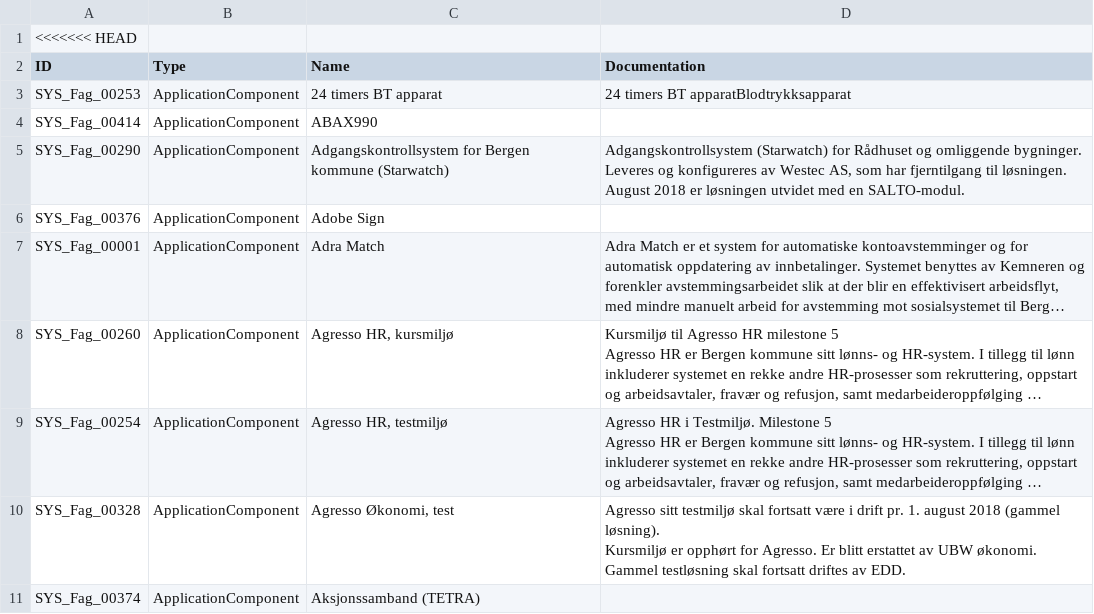
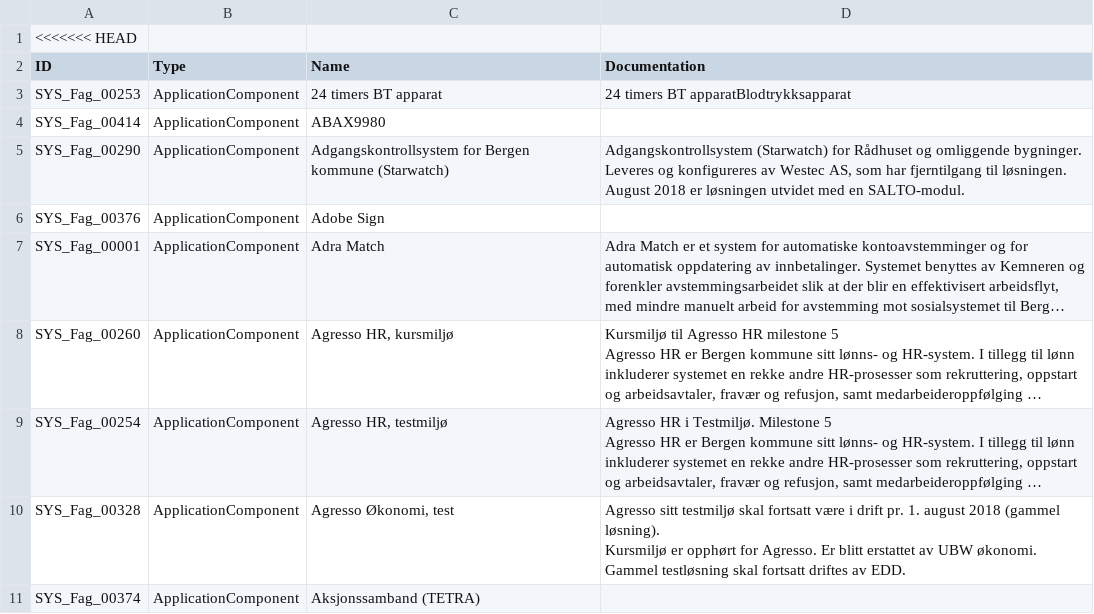
Before and after one commit to h571552/csvd2, a CSV file: atest_elements.csv, drawn as a sheet; only a part is shown; long unchanged cells end in ….

Commit message:
Update atest_elements.csv

```diff
--- a/atest_elements.csv
+++ b/atest_elements.csv
@@ -3,3 +3,3 @@ ID,Type,Name,Documentation
 SYS_Fag_00253,ApplicationComponent,24 timers BT apparat,24 timers BT apparatBlodtrykksapparat
-SYS_Fag_00414,ApplicationComponent,ABAX990,
+SYS_Fag_00414,ApplicationComponent,ABAX9980,
 SYS_Fag_00290,ApplicationComponent,Adgangskontrollsystem for Bergen kommune (Starwatch),"Adgangskontrollsystem (Starwatch) for Rådhuset og omliggende bygninger. Leveres og konfigureres av Westec AS, som har fjerntilgang til løsningen. August 2018 er løsningen utvidet med en SALTO-modul."
```
